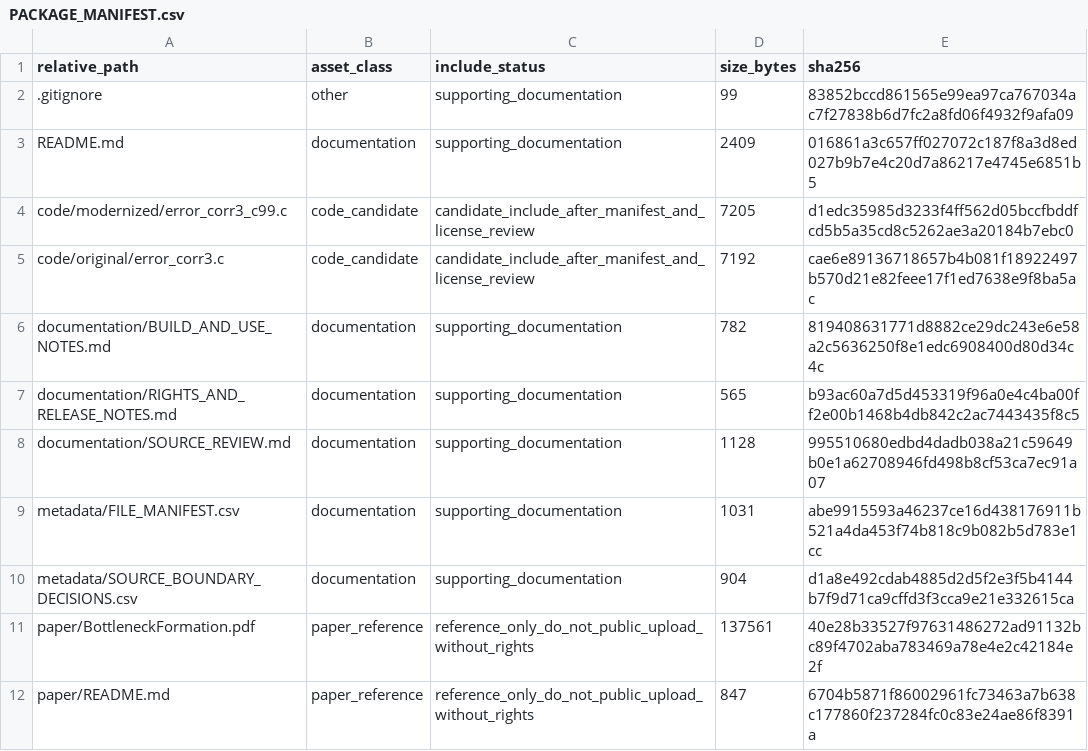
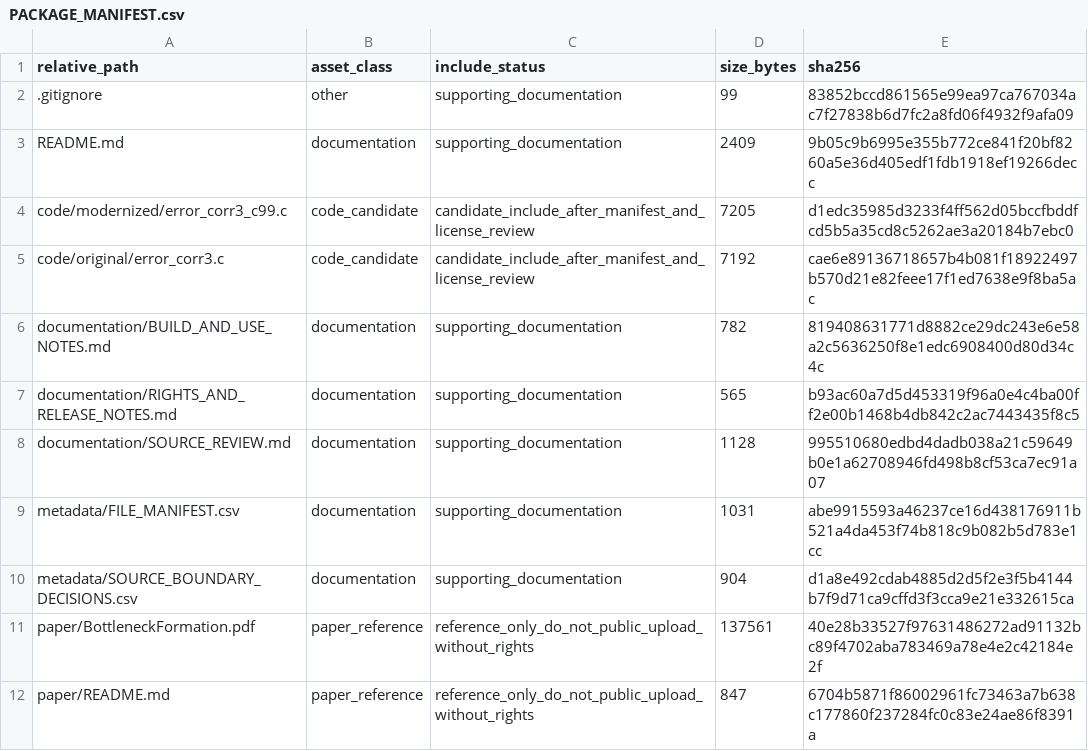
Before and after one commit to dlevinson/paper-2004-01-a-queuing-and-statistical-analysis-of-freeway-bottleneck-formation, a CSV file: PACKAGE_MANIFEST.csv, drawn as a sheet.

Commit message:
Prepare public package snapshot

```diff
--- a/PACKAGE_MANIFEST.csv
+++ b/PACKAGE_MANIFEST.csv
@@ -2,3 +2,3 @@ relative_path,asset_class,include_status,size_bytes,sha256
 .gitignore,other,supporting_documentation,99,83852bccd861565e99ea97ca767034ac7f27838b6d7fc2a8fd06f4932f9afa09
-README.md,documentation,supporting_documentation,2409,016861a3c657ff027072c187f8a3d8ed027b9b7e4c20d7a86217e4745e6851b5
+README.md,documentation,supporting_documentation,2409,9b05c9b6995e355b772ce841f20bf8260a5e36d405edf1fdb1918ef19266decc
 code/modernized/error_corr3_c99.c,code_candidate,candidate_include_after_manifest_and_license_review,7205,d1edc35985d3233f4ff562d05bccfbddfcd5b5a35cd8c5262ae3a20184b7ebc0
```
Also changed, not shown: 3 other files.
